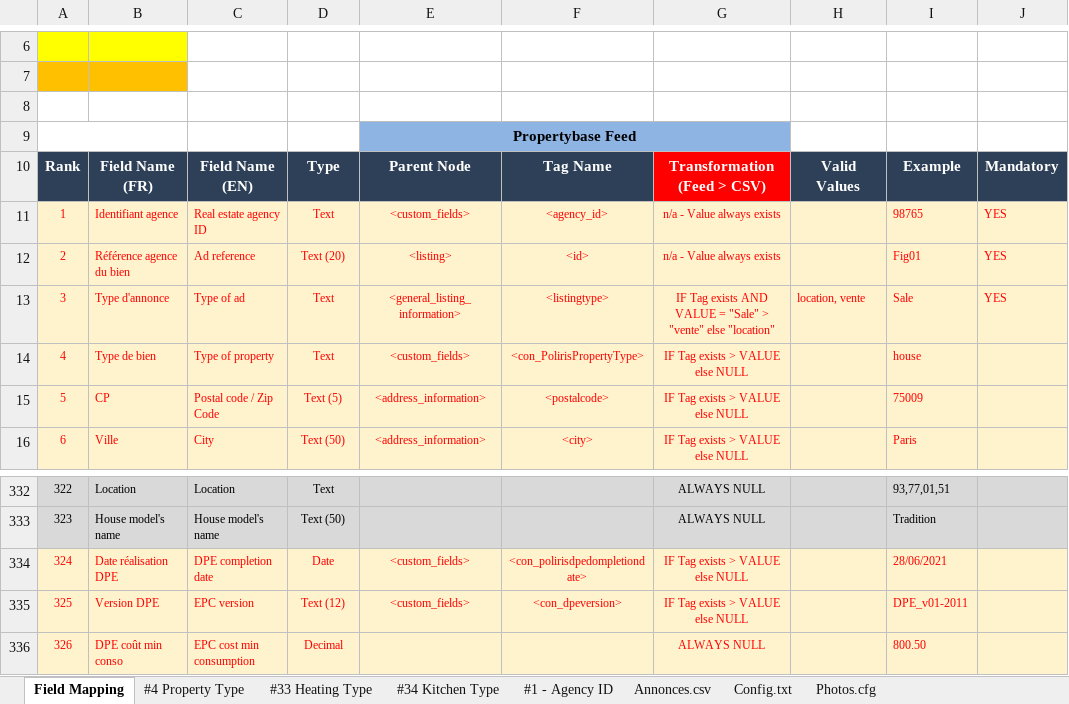
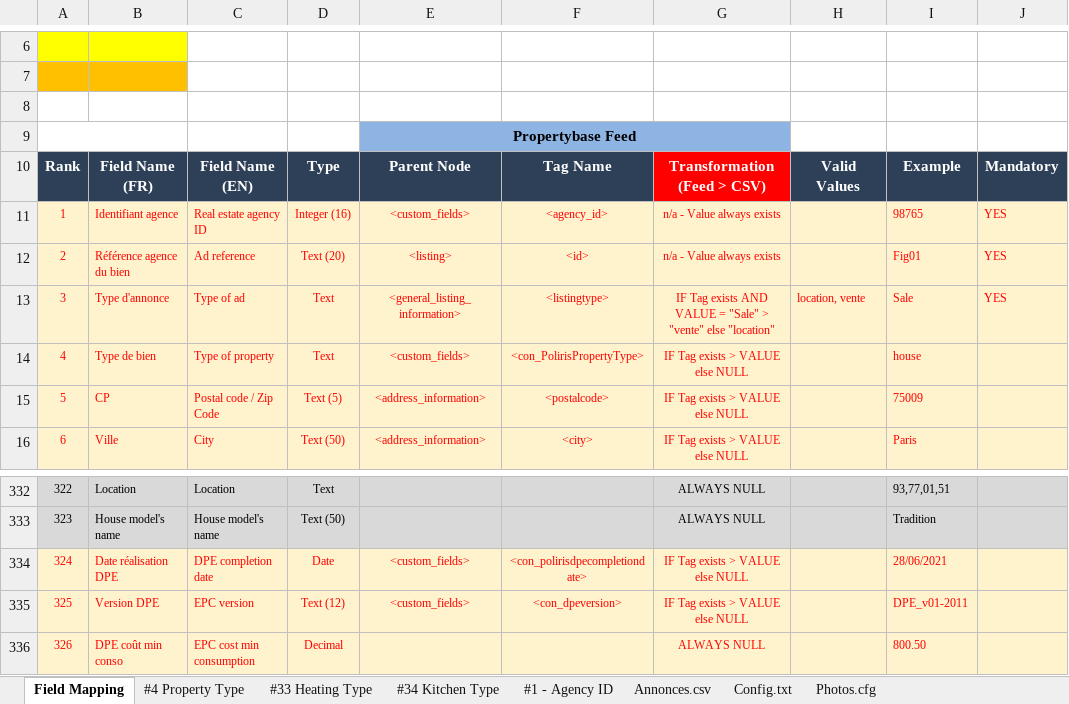
Before and after one commit to consennse/SeLoger, an Excel workbook: Poliris CSV Mapping.xlsx, sheet Field Mapping, drawn as a sheet; only a part is shown, gaps mark what is left out; values as stored, in another font and other column widths than the file's, no borders; the diff names each change by its address in the sheet, - before the commit and + after, or states it on an @@ line.

```diff
--- a/Poliris CSV Mapping.xlsx (sheet Field Mapping)
+++ b/Poliris CSV Mapping.xlsx (sheet Field Mapping)
-D11: Text
+D11: Integer (16)
-F334: <con_polirisdpedompletiondate>
+F334: <con_polirisdpecompletiondate>
```
Also changed, not shown: 9 other files.
